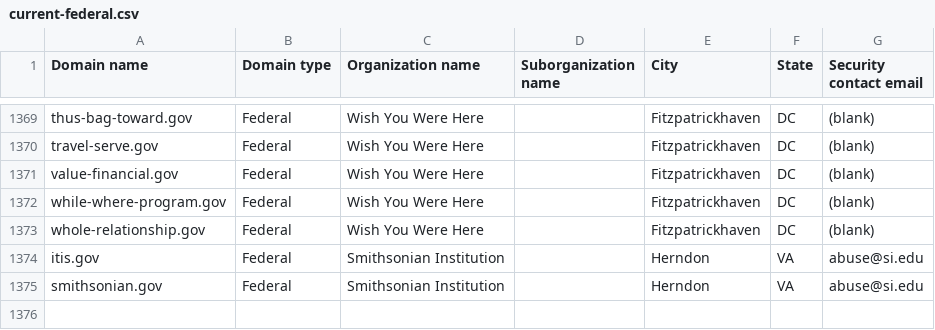
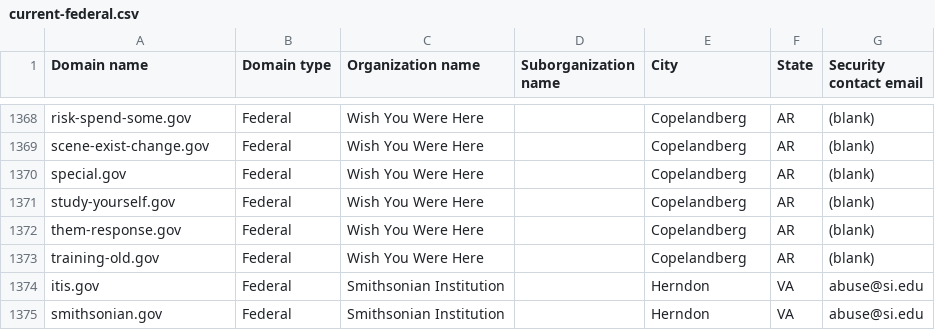
Before and after one commit to h-m-f-t/dotgov-data-staging, a CSV file: current-federal.csv, drawn as a sheet; only a part is shown, gaps mark what is left out; addresses are those after the commit; the diff covers the shown part only; the diff names each change by its address in the sheet, - before the commit and + after, or states it on an @@ line.

Commit message:
Flat: latest data (2026-06-21T10:01:22.468Z) {   "date": "2026-06-21T10:01:22.468Z",   "files": [     {       "name": "current-federal.csv",       "deltaBytes": -151,       "source": "https://getgov-staging.app.cloud.gov/api/v1/get-report/current-federal"     },     {       "name": "current-full.csv",       "deltaBytes": 106,       "source": "https://getgov-staging.app.cloud.gov/api/v1/get-report/current-full"     }   ] }

```diff
--- a/current-federal.csv
+++ b/current-federal.csv
-A1368 (Domain name): thus-bag-toward.gov
+A1368 (Domain name): risk-spend-some.gov
-E1368:E1370 (City): Fitzpatrickhaven
+E1368:E1370 (City): Copelandberg
-F1368:F1370 (State): DC
+F1368:F1370 (State): AR
-A1369 (Domain name): travel-serve.gov
+A1369 (Domain name): scene-exist-change.gov
-A1370 (Domain name): value-financial.gov
+A1370 (Domain name): special.gov
+row 1371: study-yourself.gov | Federal | Wish You Were Here |  | Copelandberg | AR | (blank)
-A1372 (Domain name): while-where-program.gov
+A1372 (Domain name): them-response.gov
-E1372:E1373 (City): Fitzpatrickhaven
+E1372:E1373 (City): Copelandberg
-F1372:F1373 (State): DC
+F1372:F1373 (State): AR
-A1373 (Domain name): whole-relationship.gov
+A1373 (Domain name): training-old.gov
```
Also changed, not shown: 1 removed row and 78 edited cells elsewhere in this file, 1 other file.
